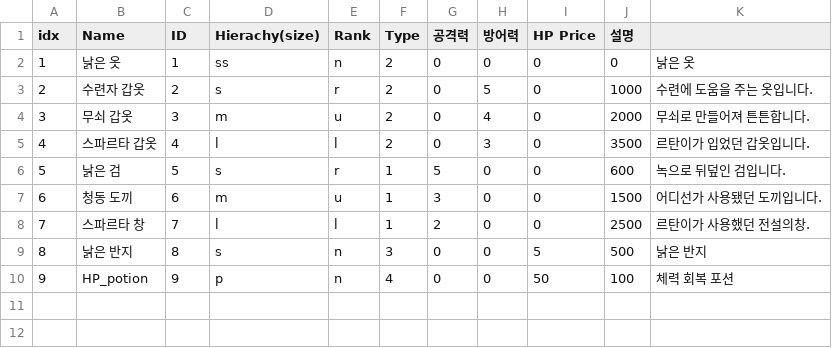
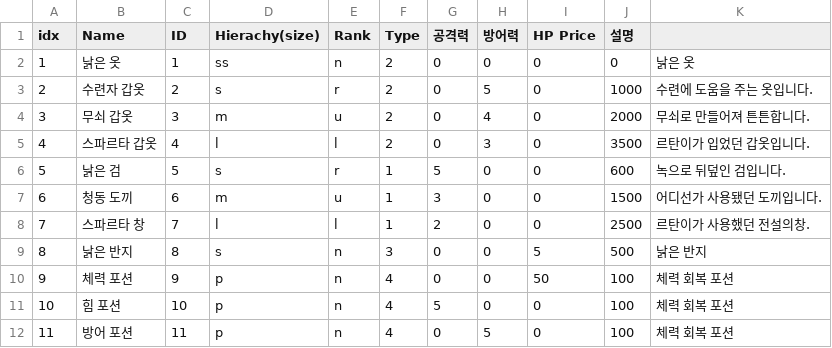
Before and after one commit to yjkim-npl/Sparta_W2_Proj_TXTRPG, a CSV file: Assets/ItemList.csv, drawn as a sheet.

```diff
--- a/Assets/ItemList.csv
+++ b/Assets/ItemList.csv
@@ -9,2 +9,4 @@ idx,	Name,	ID,	Hierachy(size),Rank,	Type,	공격력,	방어력,HP	Price,	설명
 8,낡은 반지,8,s,n,3,0,0,5,500,낡은 반지
-9,HP_potion,9,p,n,4,0,0,50,100,체력 회복 포션
+9,체력 포션,9,p,n,4,0,0,50,100,체력 회복 포션
+10,힘 포션,10,p,n,4,5,0,0,100,체력 회복 포션
+11,방어 포션,11,p,n,4,0,5,0,100,체력 회복 포션
```
Also changed, not shown: Assets/QuestList.csv, 7 other files.
